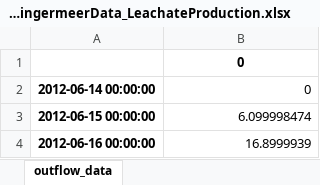
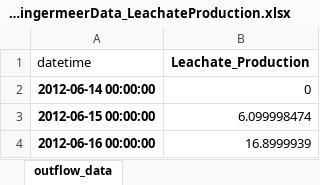
Before and after one commit to EBasli/water-balance-G13, an Excel workbook: WieringermeerData_LeachateProduction.xlsx, sheet outflow_data, drawn as a sheet; only a part is shown; values as stored, in another font and other column widths than the file's, no borders; removed rows and columns are numbered as before the commit, all else as after; the diff names each change by its address in the sheet, - before the commit and + after, or states it on an @@ line.

```diff
--- a/WieringermeerData_LeachateProduction.xlsx (sheet outflow_data)
+++ b/WieringermeerData_LeachateProduction.xlsx (sheet outflow_data)
-row 1:  | 0
+row 1: datetime | Leachate_Production
```
Also changed, not shown: 1 other file.
